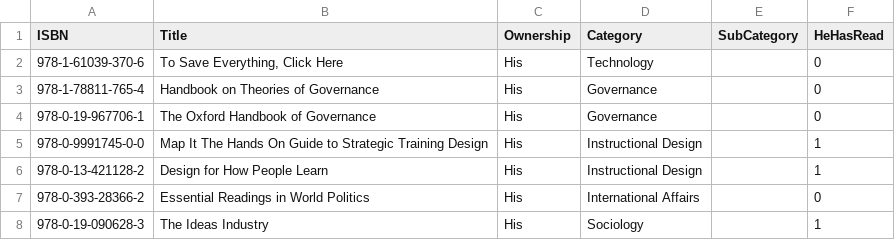
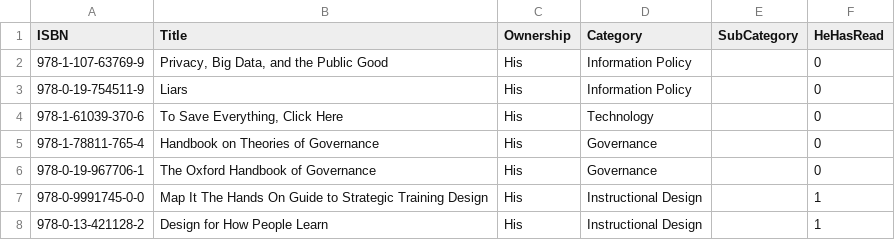
Before and after one commit to ThoughtfulPractice/books_catalogue_vis, a CSV file: data/raw/books.csv, drawn as a sheet; only a part is shown; the shorter side is filled out with more unchanged rows.

Commit message:
Update books.csv

```diff
--- a/data/raw/books.csv
+++ b/data/raw/books.csv
@@ -1,2 +1,4 @@
 ISBN,Title,Ownership,Category,SubCategory,HeHasRead
+978-1-107-63769-9,"Privacy, Big Data, and the Public Good",His,Information Policy,,0
+978-0-19-754511-9,Liars,His,Information Policy,,0
 978-1-61039-370-6,"To Save Everything, Click Here",His,Technology,,0
```
